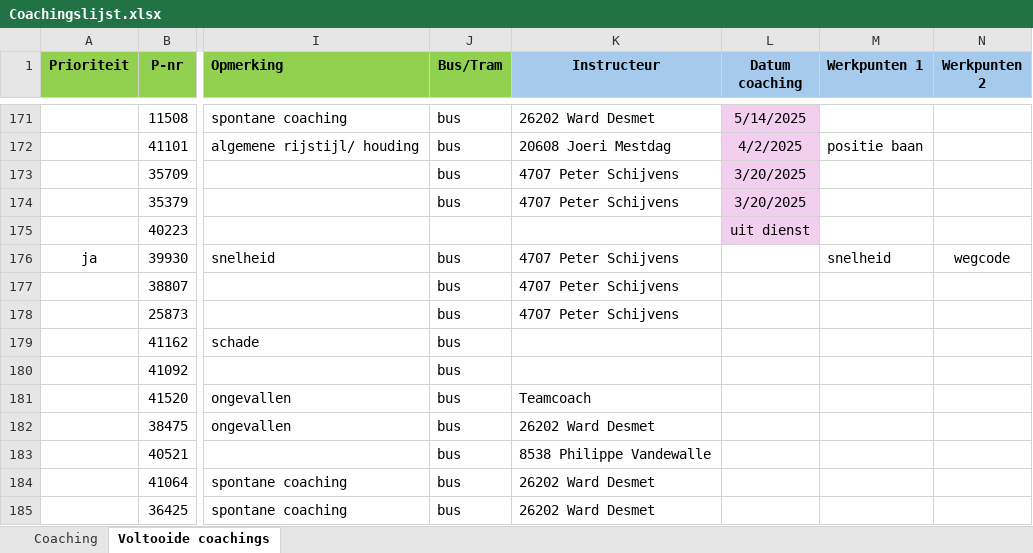
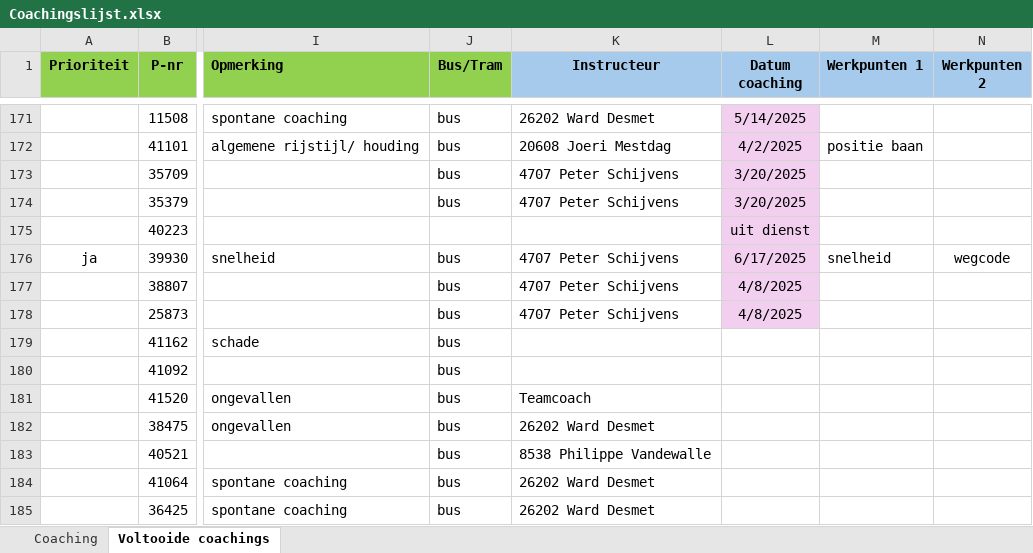
Before and after one commit to Stoffels84/schade, an Excel workbook: Coachingslijst.xlsx, sheet Voltooide coachings, drawn as a sheet; only a part is shown, gaps mark what is left out; values as stored, in another font and other column widths than the file's, no borders; conditional formats and table styles not drawn; the diff names each change by its address in the sheet, - before the commit and + after, or states it on an @@ line.

Commit message:
auto: update vanuit Teams

```diff
--- a/Coachingslijst.xlsx (sheet Voltooide coachings)
+++ b/Coachingslijst.xlsx (sheet Voltooide coachings)
-L176 (Datum coaching): (empty)
+L176 (Datum coaching): 6/17/2025
-L176:L178 fill: none
+L176:L178 fill: #F2CFEE
-L177:L178 (Datum coaching): (empty)
+L177:L178 (Datum coaching): 4/8/2025
```
